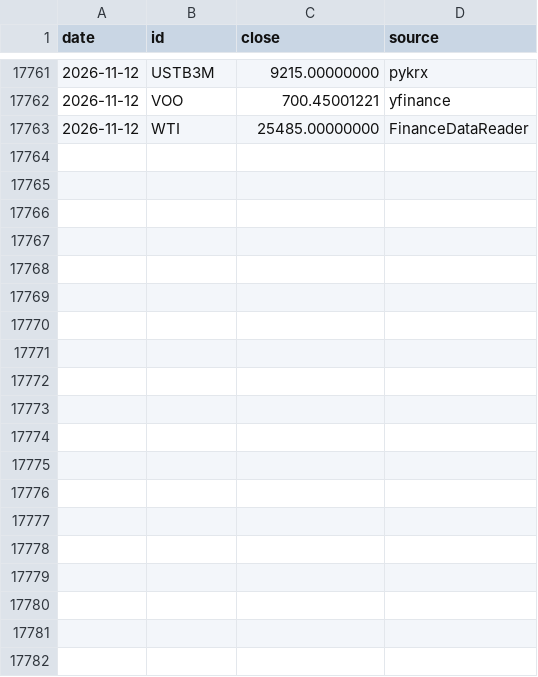
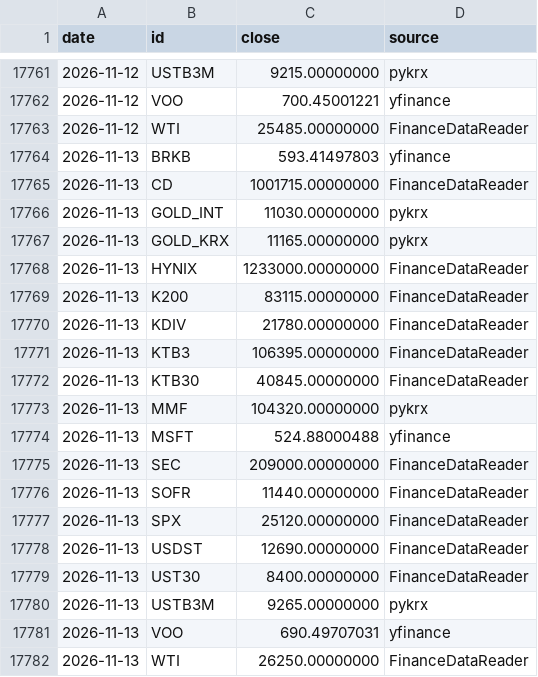
Before and after one commit to HeathPark/Macro-Board, a CSV file: data/prices_daily.csv, drawn as a sheet; only a part is shown, gaps mark what is left out; the diff names each change by its address in the sheet, - before the commit and + after, or states it on an @@ line.

```diff
--- a/data/prices_daily.csv
+++ b/data/prices_daily.csv
+row 17764: 2026-11-13 | BRKB | 593.41497803 | yfinance
+row 17765: 2026-11-13 | CD | 1001715.00000000 | FinanceDataReader
+row 17766: 2026-11-13 | GOLD_INT | 11030.00000000 | pykrx
+row 17767: 2026-11-13 | GOLD_KRX | 11165.00000000 | pykrx
+row 17768: 2026-11-13 | HYNIX | 1233000.00000000 | FinanceDataReader
+row 17769: 2026-11-13 | K200 | 83115.00000000 | FinanceDataReader
+row 17770: 2026-11-13 | KDIV | 21780.00000000 | FinanceDataReader
+row 17771: 2026-11-13 | KTB3 | 106395.00000000 | FinanceDataReader
+row 17772: 2026-11-13 | KTB30 | 40845.00000000 | FinanceDataReader
+row 17773: 2026-11-13 | MMF | 104320.00000000 | pykrx
+row 17774: 2026-11-13 | MSFT | 524.88000488 | yfinance
+row 17775: 2026-11-13 | SEC | 209000.00000000 | FinanceDataReader
+row 17776: 2026-11-13 | SOFR | 11440.00000000 | FinanceDataReader
+row 17777: 2026-11-13 | SPX | 25120.00000000 | FinanceDataReader
+row 17778: 2026-11-13 | USDST | 12690.00000000 | FinanceDataReader
+row 17779: 2026-11-13 | UST30 | 8400.00000000 | FinanceDataReader
+row 17780: 2026-11-13 | USTB3M | 9265.00000000 | pykrx
+row 17781: 2026-11-13 | VOO | 690.49707031 | yfinance
+row 17782: 2026-11-13 | WTI | 26250.00000000 | FinanceDataReader
```
Also changed, not shown: data/macro_daily.csv, 2 other files.
